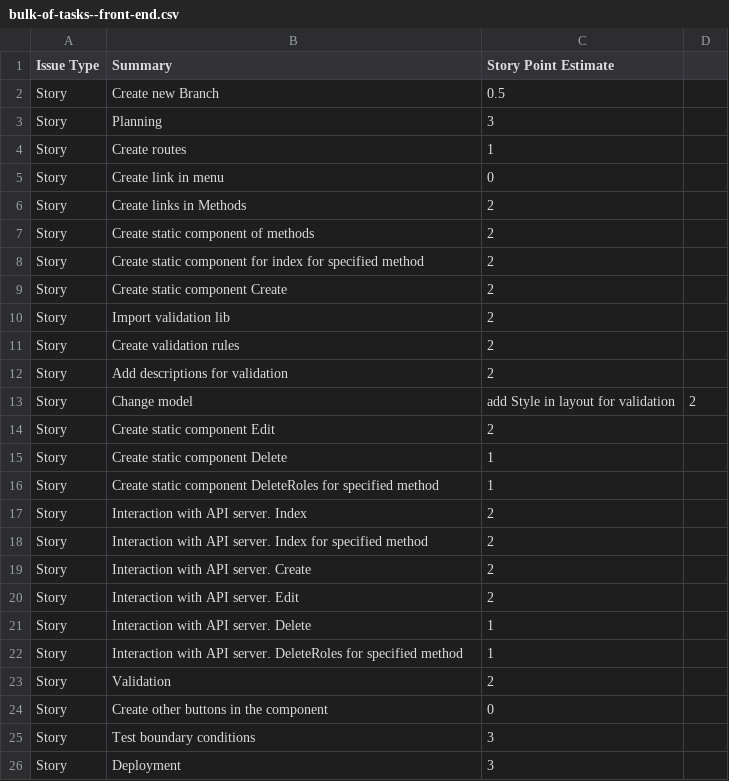
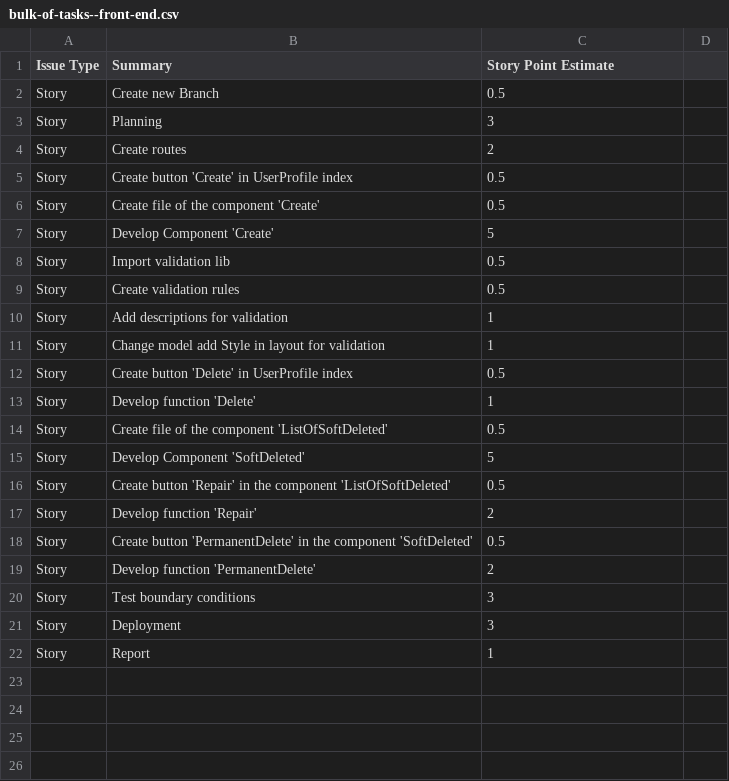
Before and after one commit to webup-dev/crm-build-constr-back-end, a CSV file: docs/bulk-of-tasks--front-end.csv, drawn as a sheet; only a part is shown; the shorter side is filled out with more unchanged rows.

```diff
--- a/docs/bulk-of-tasks--front-end.csv
+++ b/docs/bulk-of-tasks--front-end.csv
@@ -3,23 +3,18 @@ Story,Create new Branch,0.5
 Story,Planning,3
-Story,Create routes,1
-Story,Create link in menu,0
-Story,Create links in Methods,2
-Story,Create static component of methods,2
-Story,Create static component for index for specified method,2
-Story,Create static component Create,2
-Story,Import validation lib,2
-Story,Create validation rules,2
-Story,Add descriptions for validation,2
-Story,Change model, add Style in layout for validation,2
-Story,Create static component Edit,2
-Story,Create static component Delete,1
-Story,Create static component DeleteRoles for specified method,1
-Story,Interaction with API server. Index,2
-Story,Interaction with API server. Index for specified method,2
-Story,Interaction with API server. Create,2
-Story,Interaction with API server. Edit,2
-Story,Interaction with API server. Delete,1
-Story,Interaction with API server. DeleteRoles for specified method,1
-Story,Validation,2
-Story,Create other buttons in the component,0
+Story,Create routes,2
+Story,Create button 'Create' in UserProfile index,0.5
+Story,Create file of the component 'Create',0.5
+Story,Develop Component 'Create',5
+Story,Import validation lib,0.5
+Story,Create validation rules,0.5
+Story,Add descriptions for validation,1
+Story,Change model add Style in layout for validation,1
+Story,Create button 'Delete' in UserProfile index,0.5
+Story,Develop function 'Delete',1
+Story,Create file of the component 'ListOfSoftDeleted',0.5
+Story,Develop Component 'SoftDeleted',5
+Story,Create button 'Repair' in the component 'ListOfSoftDeleted',0.5
+Story,Develop function 'Repair',2
+Story,Create button 'PermanentDelete' in the component 'SoftDeleted',0.5
+Story,Develop function 'PermanentDelete',2
 Story,Test boundary conditions,3
```
Also changed, not shown: docs/bulk-of-tasks--front-end-temp.csv, 6 other files.
